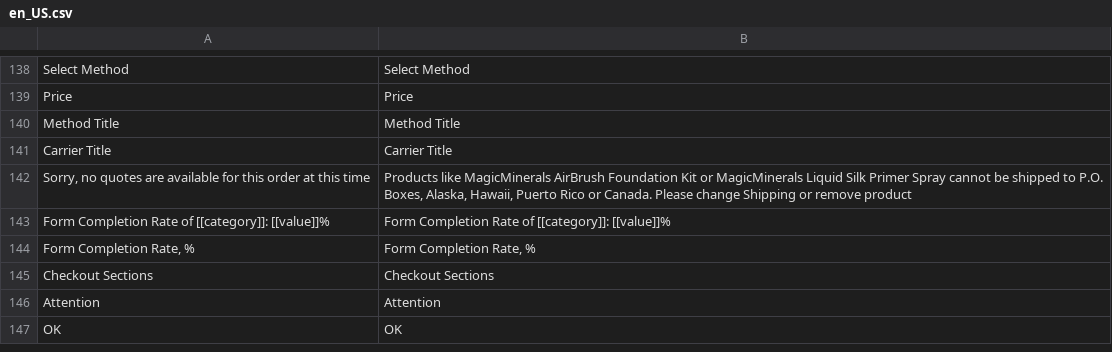
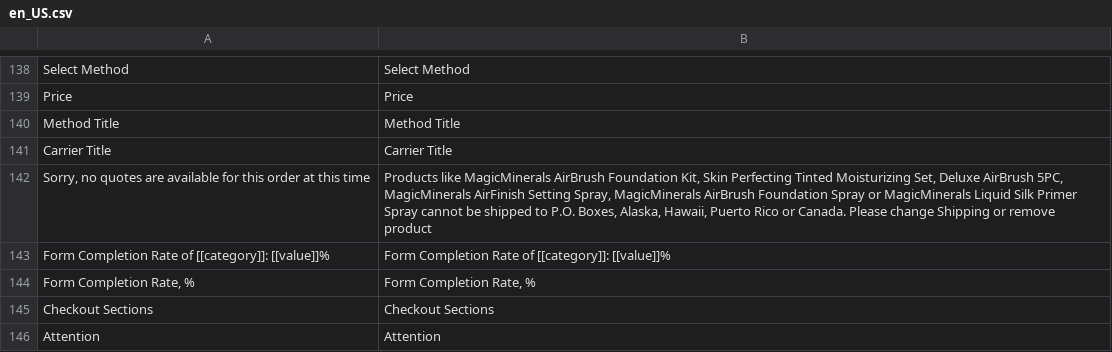
Before and after one commit to deepaksinghsaffrontech/jeromealexender, a CSV file: app/code/Amasty/Checkout/i18n/en_US.csv, drawn as a sheet; only a part is shown, gaps mark what is left out; the shorter side is filled out with more unchanged rows; the diff names each change by its address in the sheet, - before the commit and + after, or states it on an @@ line.

```diff
--- a/app/code/Amasty/Checkout/i18n/en_US.csv
+++ b/app/code/Amasty/Checkout/i18n/en_US.csv
-B142: …AirBrush Foundation Kit or MagicMinerals…
+B142: …AirBrush Foundation Kit, Skin Perfecting Tinted Moisturizing Set, Deluxe AirBrush 5PC, MagicMinerals AirFinish Setting Spray, MagicMinerals AirBrush Foundation Spray or MagicMinerals…
```
Also changed, not shown: 7 other files.
